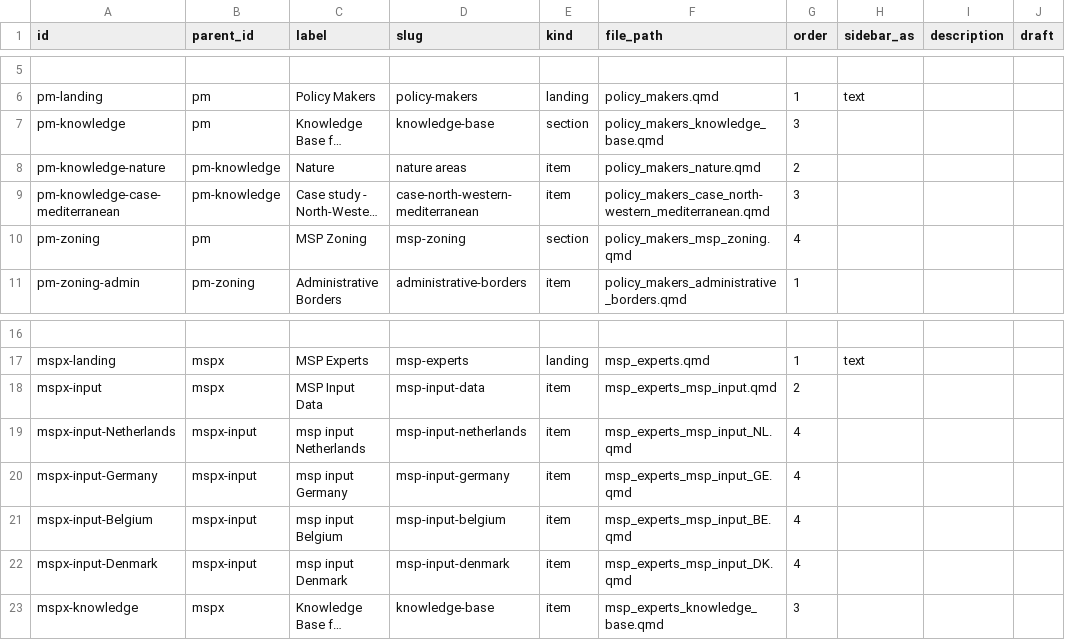
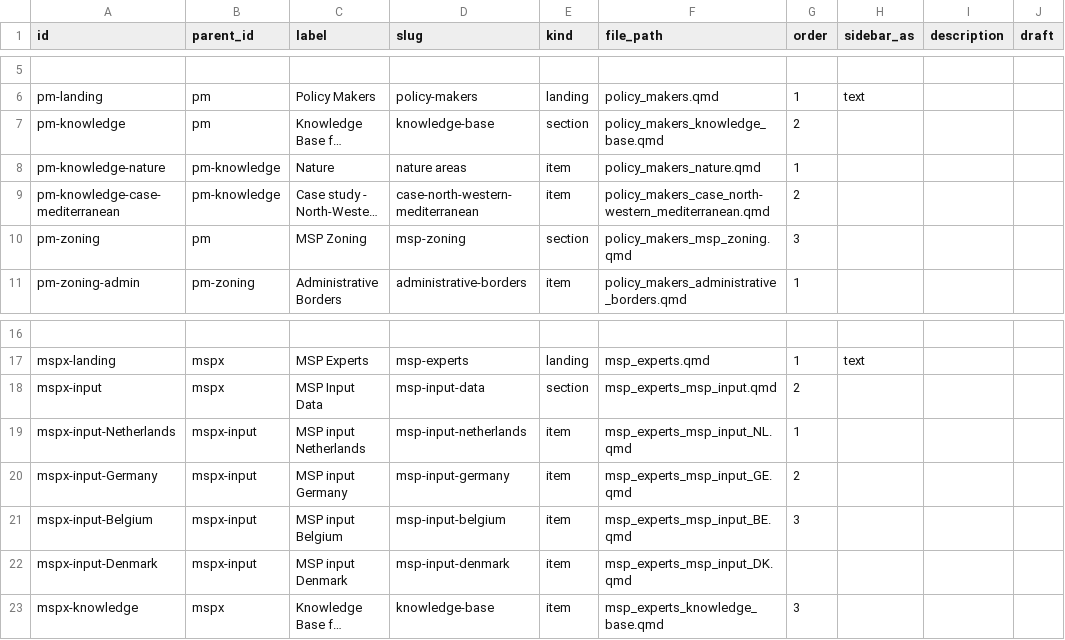
Before and after one commit to openearth/nesbp-msp-knowledge-platform, a CSV file: nodes.csv, drawn as a sheet; only a part is shown, gaps mark what is left out; long unchanged cells end in …; the diff names each change by its address in the sheet, - before the commit and + after, or states it on an @@ line.

Commit message:
fix parent id, update standard usage in .py doc
content for mspx-input-Belgium is missing in page_content.csv

```diff
--- a/nodes.csv
+++ b/nodes.csv
-G7 (order): 3
+G7 (order): 2
-G8 (order): 2
+G8 (order): 1
-G9 (order): 3
+G9 (order): 2
-G10 (order): 4
+G10 (order): 3
-E18 (kind): item
+E18 (kind): section
-C19 (label): msp input Netherlands
+C19 (label): MSP input Netherlands
-G19 (order): 4
+G19 (order): 1
-C20 (label): msp input Germany
+C20 (label): MSP input Germany
-G20 (order): 4
+G20 (order): 2
-C21 (label): msp input Belgium
+C21 (label): MSP input Belgium
-G21 (order): 4
+G21 (order): 3
-C22 (label): msp input Denmark
+C22 (label): MSP input Denmark
-G22 (order): 4
+G22 (order): (empty)
```
Also changed, not shown: page_content.csv, 6 other files.
